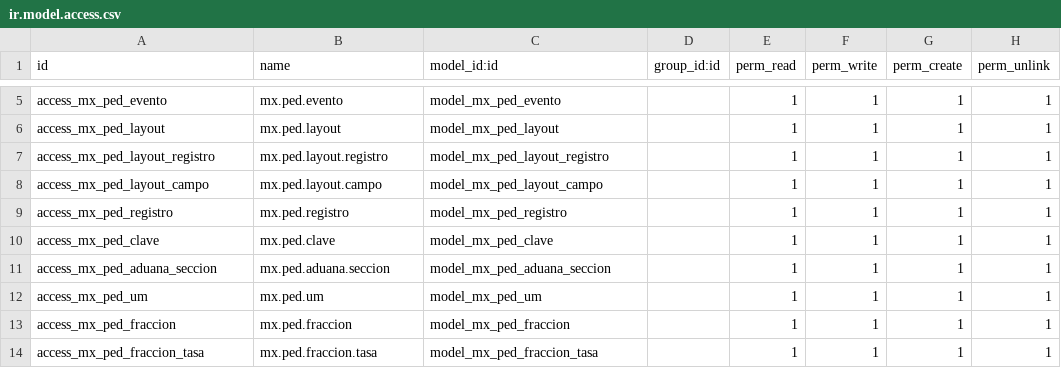
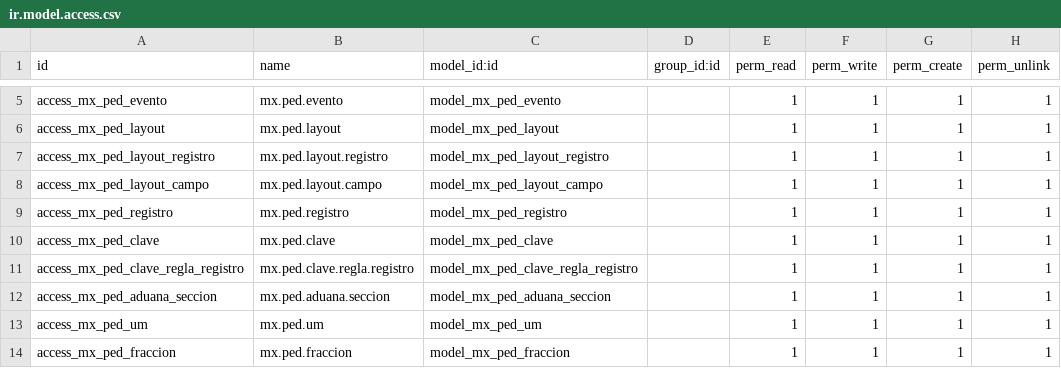
Before and after one commit to ramoncorquiz1997/modulo_aduana_odoo, a CSV file: security/ir.model.access.csv, drawn as a sheet; only a part is shown, gaps mark what is left out; the shorter side is filled out with more unchanged rows.

Commit message:
NUevas vistas para regla

```diff
--- a/security/ir.model.access.csv
+++ b/security/ir.model.access.csv
@@ -10,2 +10,3 @@ access_mx_ped_registro,mx.ped.registro,model_mx_ped_registro,,1,1,1,1
 access_mx_ped_clave,mx.ped.clave,model_mx_ped_clave,,1,1,1,1
+access_mx_ped_clave_regla_registro,mx.ped.clave.regla.registro,model_mx_ped_clave_regla_registro,,1,1,1,1
 access_mx_ped_aduana_seccion,mx.ped.aduana.seccion,model_mx_ped_aduana_seccion,,1,1,1,1
```
Also changed, not shown: 3 other files.
